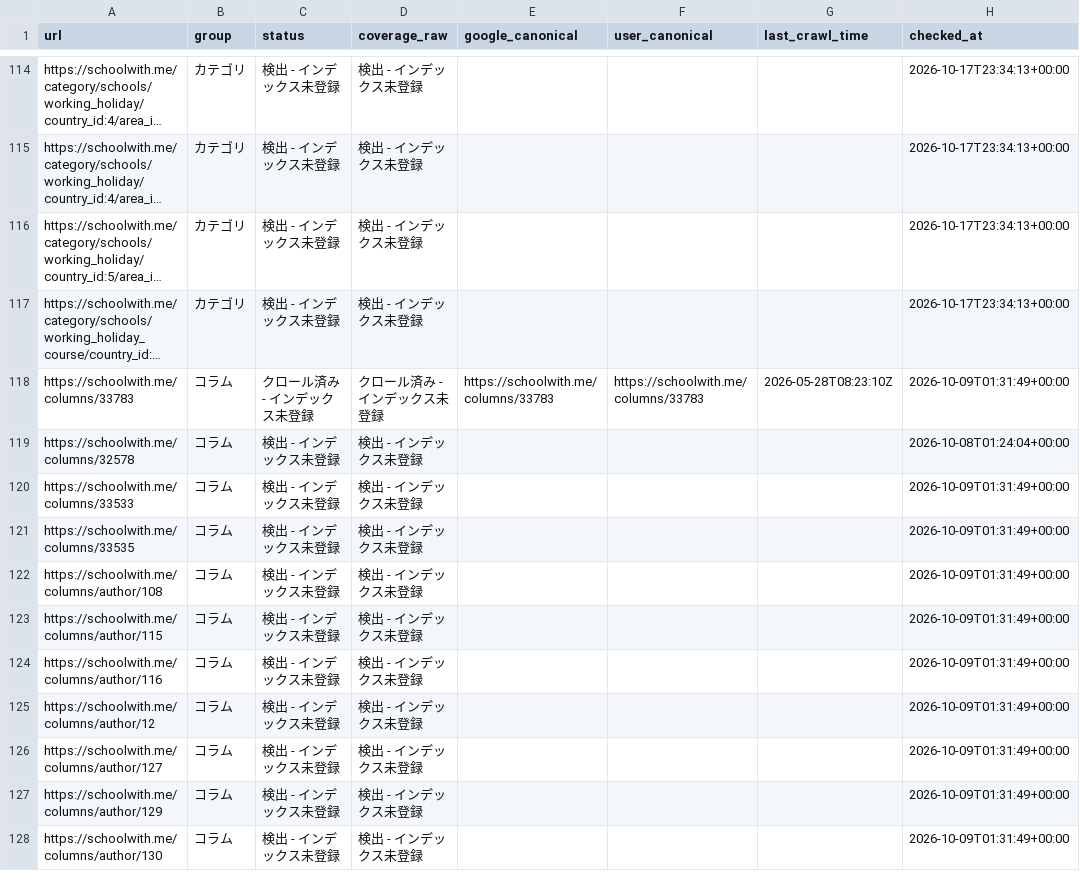
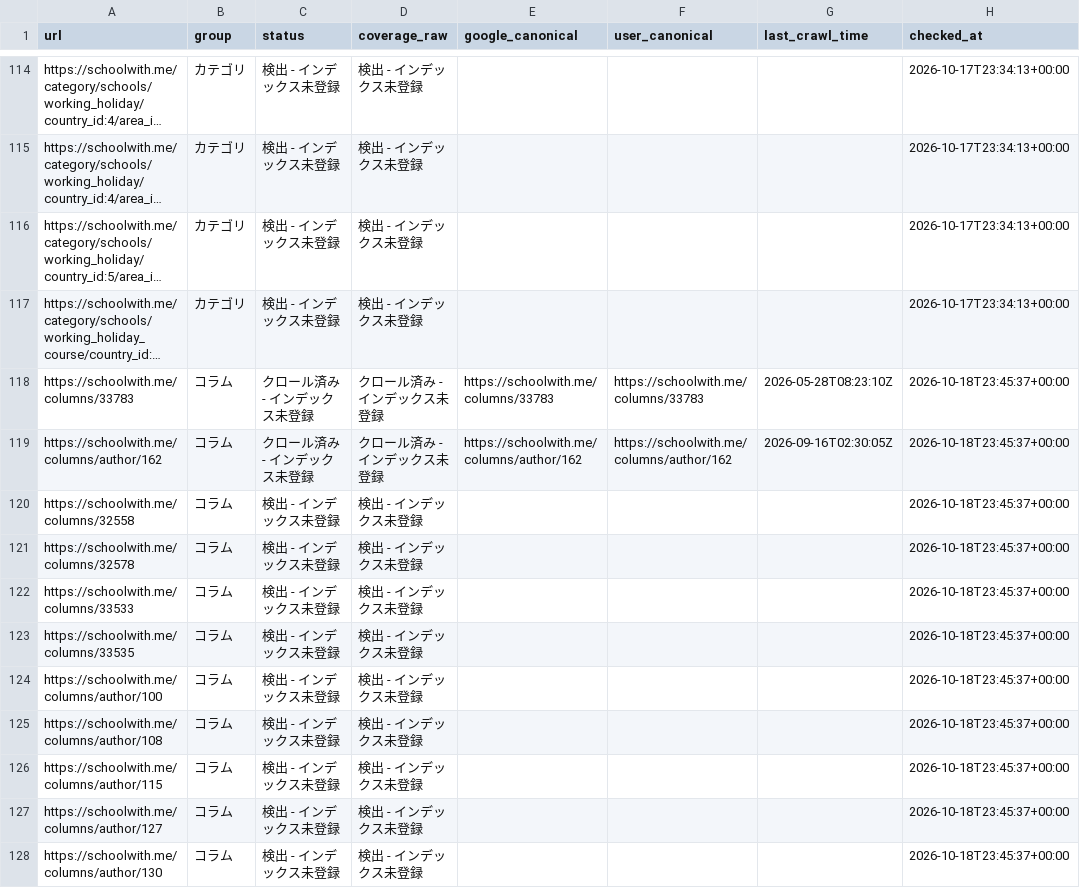
Before and after one commit to riku0704/sw-noindex-tracking, a CSV file: docs/index-status/problems.csv, drawn as a sheet; only a part is shown, gaps mark what is left out; long unchanged cells end in …; removed rows and columns are numbered as before the commit, all else as after; the diff covers the shown part only; the diff names each change by its address in the sheet, - before the commit and + after, or states it on an @@ line.

```diff
--- a/docs/index-status/problems.csv
+++ b/docs/index-status/problems.csv
-H118 (checked_at): 2026-10-09T01:31:49+00:00
+H118 (checked_at): 2026-10-18T23:45:37+00:00
+row 119: https://schoolwith.me/columns/author/162 | コラム | クロール済み - インデックス未登録 | クロール済み - インデックス未登録 | https://schoolwith.me/columns/author/162 | https://schoolwith.me/columns/author/162 | 2026-09-16T02:30:05Z | 2026-10-18T23:45:37+00:00
+row 120: https://schoolwith.me/columns/32558 | コラム | 検出 - インデックス未登録 | 検出 - インデックス未登録 |  |  |  | 2026-10-18T23:45:37+00:00
-H121 (checked_at): 2026-10-08T01:24:04+00:00
+H121 (checked_at): 2026-10-18T23:45:37+00:00
-H122:H123 (checked_at): 2026-10-09T01:31:49+00:00
+H122:H123 (checked_at): 2026-10-18T23:45:37+00:00
+row 124: https://schoolwith.me/columns/author/100 | コラム | 検出 - インデックス未登録 | 検出 - インデックス未登録 |  |  |  | 2026-10-18T23:45:37+00:00
-H125:H126 (checked_at): 2026-10-09T01:31:49+00:00
+H125:H126 (checked_at): 2026-10-18T23:45:37+00:00
-row 124: https://schoolwith.me/columns/author/116 | コラム | 検出 - インデックス未登録 | 検出 - インデックス未登録 |  |  |  | 2026-10-09T01:31:49+00:00
-row 125: https://schoolwith.me/columns/author/12 | コラム | 検出 - インデックス未登録 | 検出 - インデックス未登録 |  |  |  | 2026-10-09T01:31:49+00:00
-H127 (checked_at): 2026-10-09T01:31:49+00:00
+H127 (checked_at): 2026-10-18T23:45:37+00:00
-row 127: https://schoolwith.me/columns/author/129 | コラム | 検出 - インデックス未登録 | 検出 - インデックス未登録 |  |  |  | 2026-10-09T01:31:49+00:00
-H128 (checked_at): 2026-10-09T01:31:49+00:00
+H128 (checked_at): 2026-10-18T23:45:37+00:00
```
Also changed, not shown: 2 added rows, 3 removed rows and 8 edited cells elsewhere in this file, docs/index-status/changes.csv, index_status/daily.csv, 4 other files.
